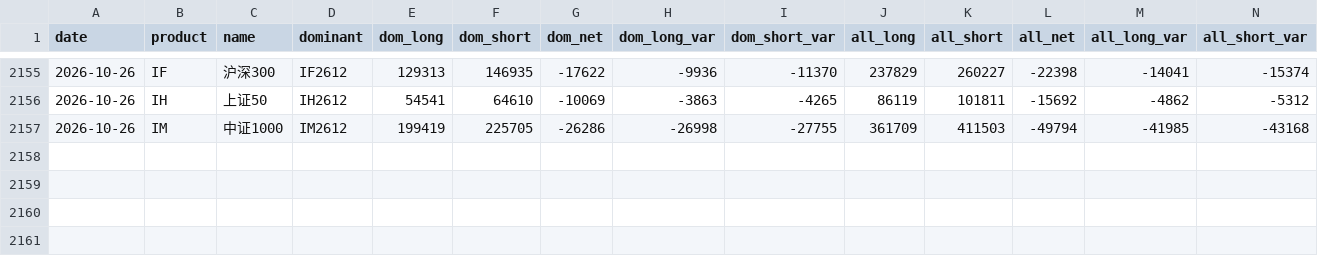
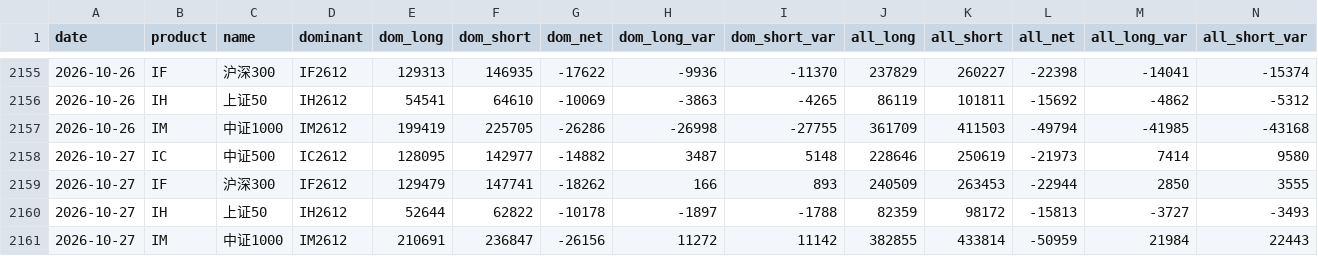
Before and after one commit to 2829186707-jpg/etf-futures-dashboard-site, a CSV file: data/history_summary.csv, drawn as a sheet; only a part is shown, gaps mark what is left out; rows hold the shown columns only; the diff names each change by its address in the sheet, - before the commit and + after, or states it on an @@ line.

```diff
--- a/data/history_summary.csv
+++ b/data/history_summary.csv
+row 2158: 2026-10-27 | IC | 中证500 | IC2612 | 128095 | 142977 | -14882 | 3487 | 5148 | 228646 | 250619 | -21973 | 7414 | 9580
+row 2159: 2026-10-27 | IF | 沪深300 | IF2612 | 129479 | 147741 | -18262 | 166 | 893 | 240509 | 263453 | -22944 | 2850 | 3555
+row 2160: 2026-10-27 | IH | 上证50 | IH2612 | 52644 | 62822 | -10178 | -1897 | -1788 | 82359 | 98172 | -15813 | -3727 | -3493
+row 2161: 2026-10-27 | IM | 中证1000 | IM2612 | 210691 | 236847 | -26156 | 11272 | 11142 | 382855 | 433814 | -50959 | 21984 | 22443
```
Also changed, not shown: data/index_history.csv, 45 other files.
